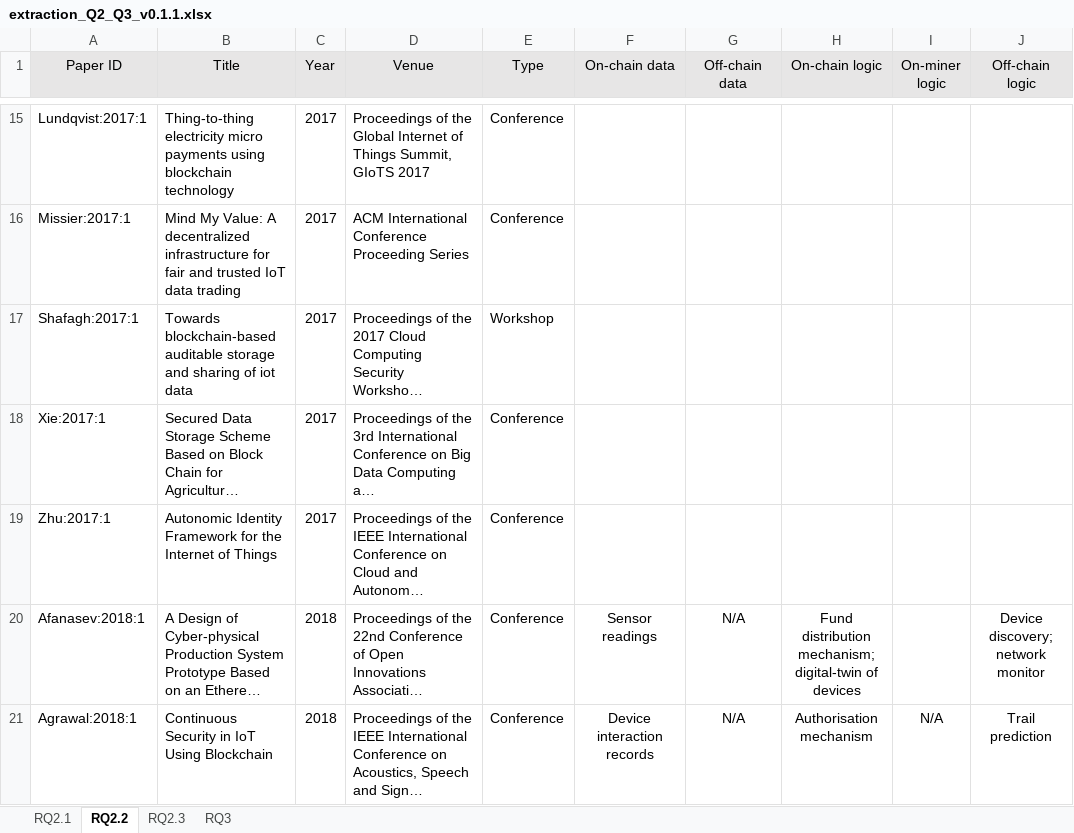
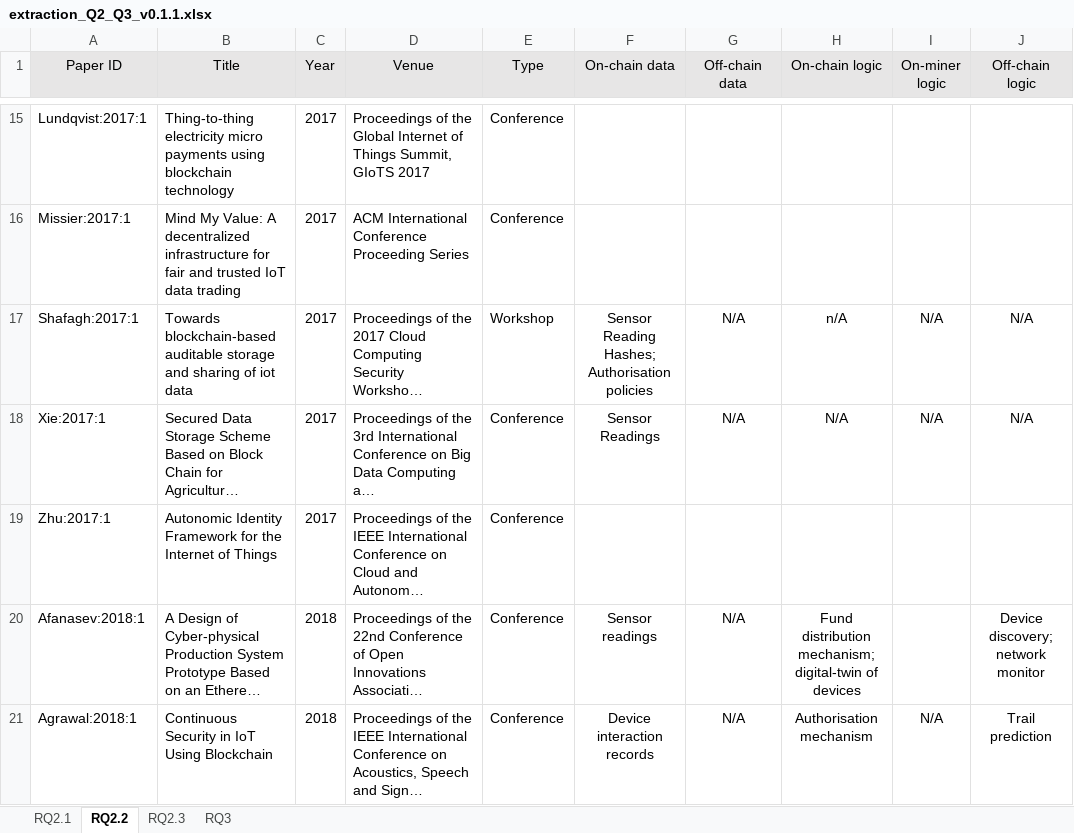
Before and after one commit to nguyentran0212/BC_IoT_SLR, an Excel workbook: DataExtraction/Extracted Data/RQ2_RQ3/extraction_Q2_Q3_v0.1.1.xlsx, sheet RQ2.2, drawn as a sheet; only a part is shown, gaps mark what is left out; long unchanged cells end in …; values as stored, in another font and other column widths than the file's, no borders; the diff covers the shown part only; the diff names each change by its address in the sheet, - before the commit and + after, or states it on an @@ line.

Commit message:
Extracted data for RQ2 and RQ3 upto 65 papers. Closes #28. Closes #22

```diff
--- a/DataExtraction/Extracted Data/RQ2_RQ3/extraction_Q2_Q3_v0.1.1.xlsx (sheet RQ2.2)
+++ b/DataExtraction/Extracted Data/RQ2_RQ3/extraction_Q2_Q3_v0.1.1.xlsx (sheet RQ2.2)
-F17 (On-chain data): (empty)
+F17 (On-chain data): Sensor Reading Hashes; Authorisation policies
-G17:G18 (Off-chain data): (empty)
+G17:G18 (Off-chain data): N/A
-H17 (On-chain logic): (empty)
+H17 (On-chain logic): n/A
-I17:I18 (On-miner logic): (empty)
+I17:I18 (On-miner logic): N/A
-J17:J18 (Off-chain logic): (empty)
+J17:J18 (Off-chain logic): N/A
-F18 (On-chain data): (empty)
+F18 (On-chain data): Sensor Readings
-H18 (On-chain logic): (empty)
+H18 (On-chain logic): N/A
```
Also changed, not shown: 35 edited cells elsewhere in this sheet, sheet RQ2.3, sheet RQ3, sheet RQ2.1.
